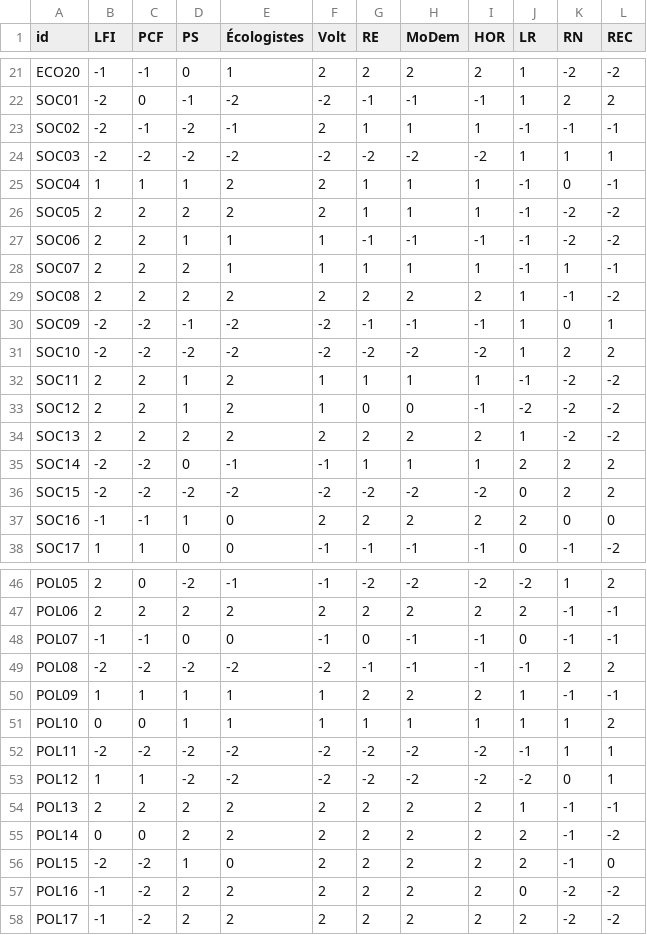
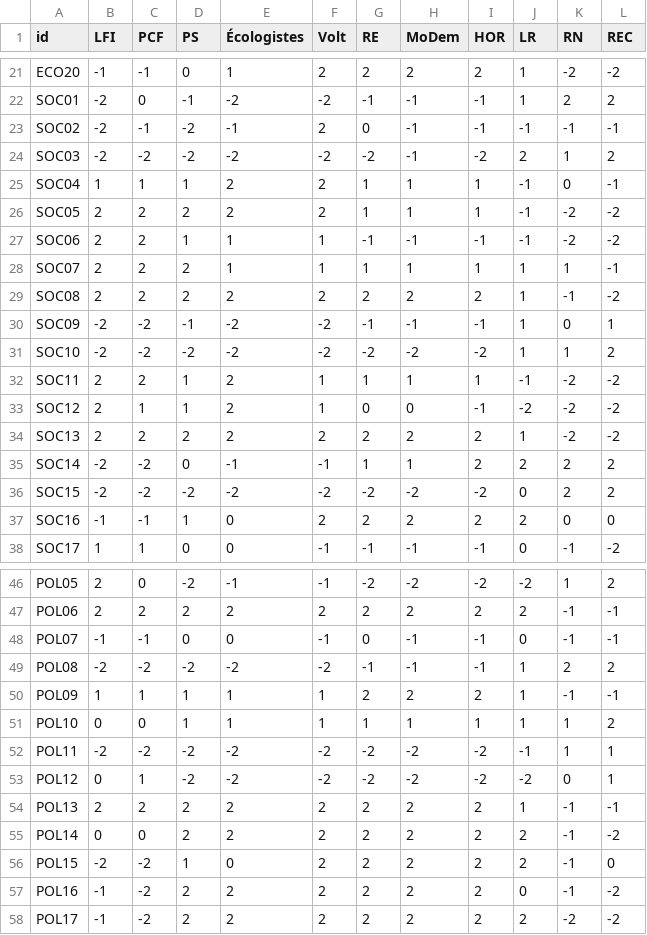
Before and after one commit to rafaelrb89/Votimeter-eu, a CSV file: data/landscapes/fr/positions.csv, drawn as a sheet; only a part is shown, gaps mark what is left out.

```diff
--- a/data/landscapes/fr/positions.csv
+++ b/data/landscapes/fr/positions.csv
@@ -22,4 +22,4 @@ ECO20,-1,-1,0,1,2,2,2,2,1,-2,-2
 SOC01,-2,0,-1,-2,-2,-1,-1,-1,1,2,2
-SOC02,-2,-1,-2,-1,2,1,1,1,-1,-1,-1
-SOC03,-2,-2,-2,-2,-2,-2,-2,-2,1,1,1
+SOC02,-2,-1,-2,-1,2,0,-1,-1,-1,-1,-1
+SOC03,-2,-2,-2,-2,-2,-2,-1,-2,2,1,2
 SOC04,1,1,1,2,2,1,1,1,-1,0,-1
@@ -27,10 +27,10 @@ SOC05,2,2,2,2,2,1,1,1,-1,-2,-2
 SOC06,2,2,1,1,1,-1,-1,-1,-1,-2,-2
-SOC07,2,2,2,1,1,1,1,1,-1,1,-1
+SOC07,2,2,2,1,1,1,1,1,1,1,-1
 SOC08,2,2,2,2,2,2,2,2,1,-1,-2
 SOC09,-2,-2,-1,-2,-2,-1,-1,-1,1,0,1
-SOC10,-2,-2,-2,-2,-2,-2,-2,-2,1,2,2
+SOC10,-2,-2,-2,-2,-2,-2,-2,-2,1,1,2
 SOC11,2,2,1,2,1,1,1,1,-1,-2,-2
-SOC12,2,2,1,2,1,0,0,-1,-2,-2,-2
+SOC12,2,1,1,2,1,0,0,-1,-2,-2,-2
 SOC13,2,2,2,2,2,2,2,2,1,-2,-2
-SOC14,-2,-2,0,-1,-1,1,1,1,2,2,2
+SOC14,-2,-2,0,-1,-1,1,1,2,2,2,2
 SOC15,-2,-2,-2,-2,-2,-2,-2,-2,0,2,2
@@ -48,3 +48,3 @@ POL06,2,2,2,2,2,2,2,2,2,-1,-1
 POL07,-1,-1,0,0,-1,0,-1,-1,0,-1,-1
-POL08,-2,-2,-2,-2,-2,-1,-1,-1,-1,2,2
+POL08,-2,-2,-2,-2,-2,-1,-1,-1,1,2,2
 POL09,1,1,1,1,1,2,2,2,1,-1,-1
@@ -52,3 +52,3 @@ POL10,0,0,1,1,1,1,1,1,1,1,2
 POL11,-2,-2,-2,-2,-2,-2,-2,-2,-1,1,1
-POL12,1,1,-2,-2,-2,-2,-2,-2,-2,0,1
+POL12,0,1,-2,-2,-2,-2,-2,-2,-2,0,1
 POL13,2,2,2,2,2,2,2,2,1,-1,-1
@@ -56,3 +56,3 @@ POL14,0,0,2,2,2,2,2,2,2,-1,-2
 POL15,-2,-2,1,0,2,2,2,2,2,-1,0
-POL16,-1,-2,2,2,2,2,2,2,0,-2,-2
+POL16,-1,-2,2,2,2,2,2,2,0,-1,-2
 POL17,-1,-2,2,2,2,2,2,2,2,-2,-2
```
Also changed, not shown: 1 other file.
